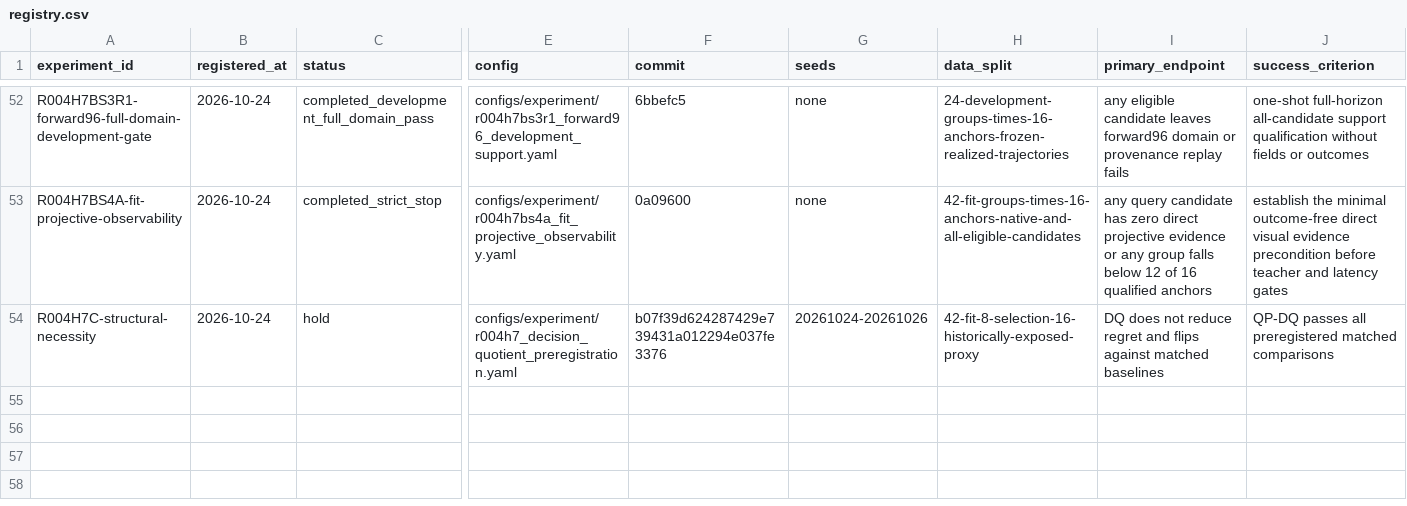
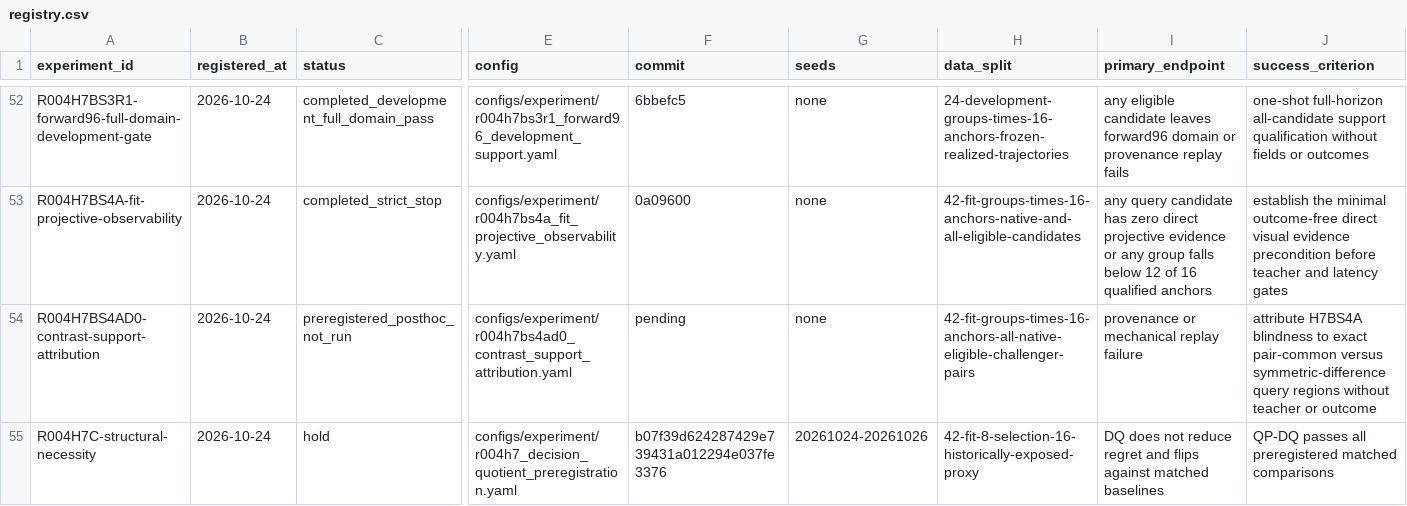
Before and after one commit to KUN-11-77/AORTA-Drive, a CSV file: experiments/registry.csv, drawn as a sheet; only a part is shown, gaps mark what is left out; rows hold the shown columns only; the diff names each change by its address in the sheet, - before the commit and + after, or states it on an @@ line.

Commit message:
Preregister H7BS4A contrast support attribution

```diff
--- a/experiments/registry.csv
+++ b/experiments/registry.csv
+row 54: R004H7BS4AD0-contrast-support-attribution | 2026-10-24 | preregistered_posthoc_not_run | configs/experiment/r004h7bs4ad0_contrast_support_attribution.yaml | pending | none | 42-fit-groups-times-16-anchors-all-native-eligible-challenger-pairs | provenance or mechanical replay failure | attribute H7BS4A blindness to exact pair-common versus symmetric-difference query regions without teacher or outcome
```
Also changed, not shown: 7 other files.
